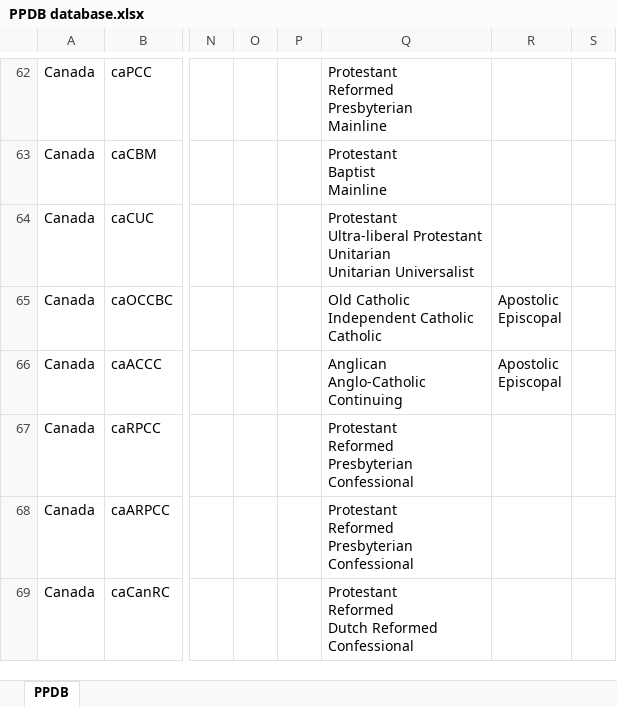
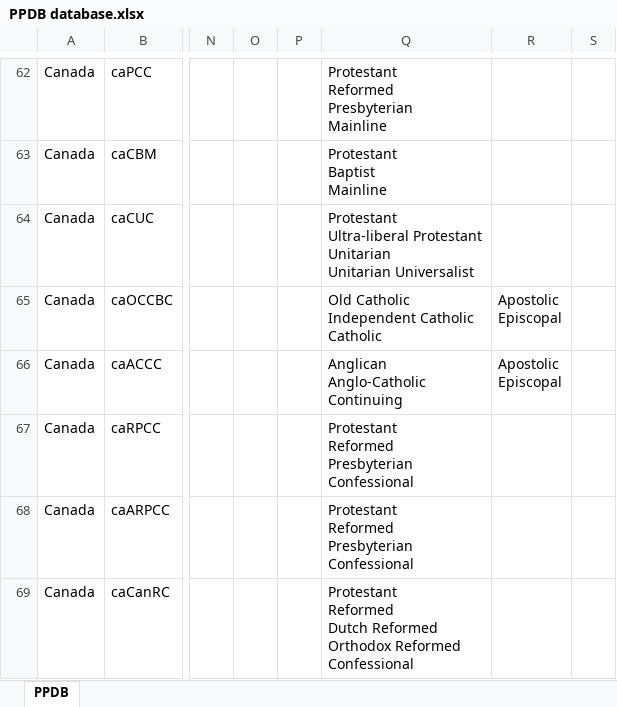
Before and after one commit to hok-brag/hok-brag.github.io, an Excel workbook: data/PPDB database.xlsx, sheet PPDB, drawn as a sheet; only a part is shown, gaps mark what is left out; values as stored, in another font and other column widths than the file's, no borders; charts and pictures not drawn; ↵ is a line break in a cell; the diff covers the shown part only; the diff names each change by its address in the sheet, - before the commit and + after, or states it on an @@ line.

```diff
--- a/data/PPDB database.xlsx (sheet PPDB)
+++ b/data/PPDB database.xlsx (sheet PPDB)
-Q69: …Dutch Reformed ↵ Confessional
+Q69: …Dutch Reformed ↵ Orthodox Reformed ↵ Confessional
```
Also changed, not shown: 7 added rows and 12 edited cells elsewhere in this sheet.
